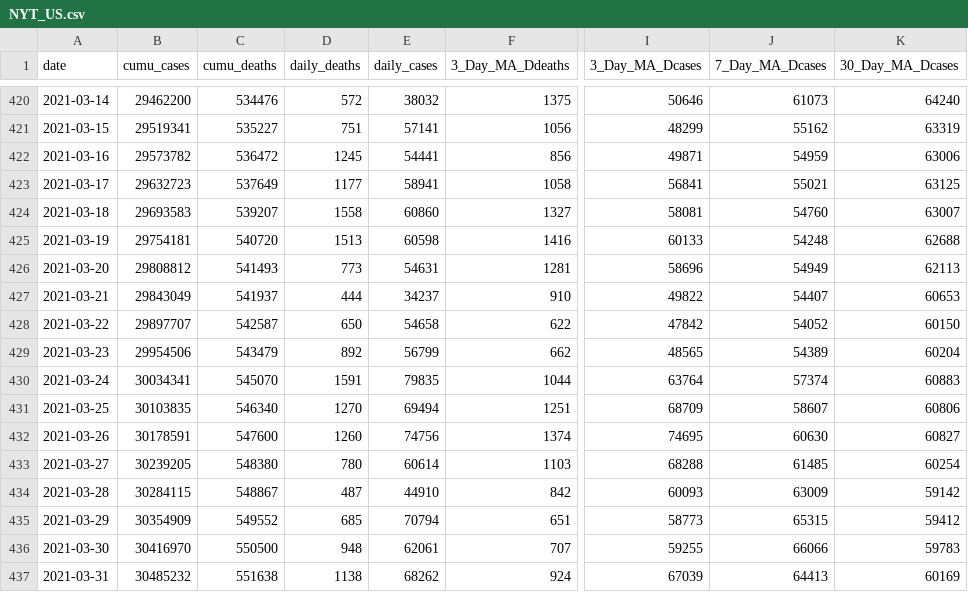
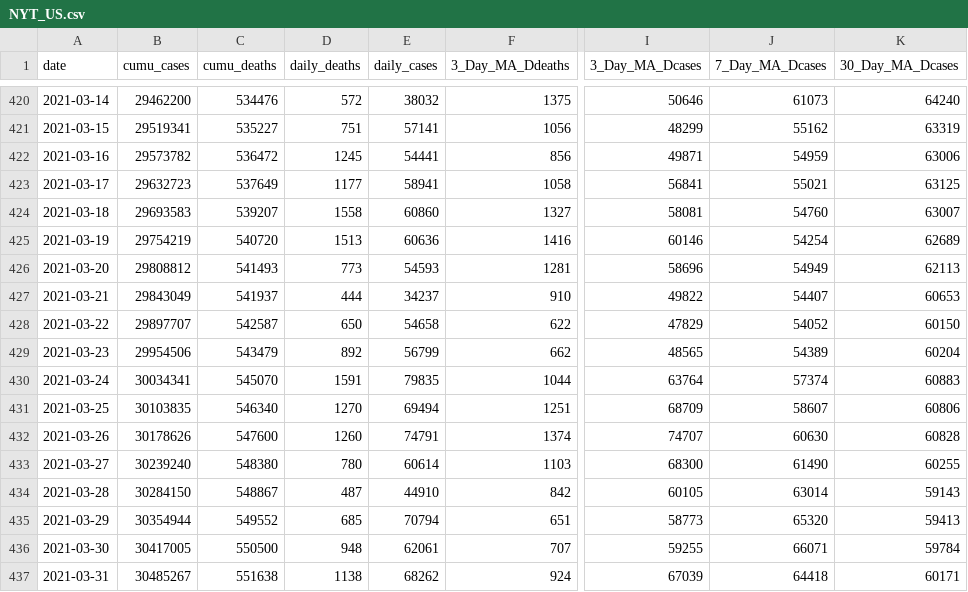
Before and after one commit to s-graham42/CovidDashboard, a CSV file: media/current_api_data/NYT_US.csv, drawn as a sheet; only a part is shown, gaps mark what is left out; the diff covers the shown part only; the diff names each change by its address in the sheet, - before the commit and + after, or states it on an @@ line.

```diff
--- a/media/current_api_data/NYT_US.csv
+++ b/media/current_api_data/NYT_US.csv
-B425 (cumu_cases): 29754181
+B425 (cumu_cases): 29754219
-E425 (daily_cases): 60598
+E425 (daily_cases): 60636
-I425 (3_Day_MA_Dcases): 60133
+I425 (3_Day_MA_Dcases): 60146
-J425 (7_Day_MA_Dcases): 54248
+J425 (7_Day_MA_Dcases): 54254
-K425 (30_Day_MA_Dcases): 62688
+K425 (30_Day_MA_Dcases): 62689
-E426 (daily_cases): 54631
+E426 (daily_cases): 54593
-I428 (3_Day_MA_Dcases): 47842
+I428 (3_Day_MA_Dcases): 47829
-B432 (cumu_cases): 30178591
+B432 (cumu_cases): 30178626
-E432 (daily_cases): 74756
+E432 (daily_cases): 74791
-I432 (3_Day_MA_Dcases): 74695
+I432 (3_Day_MA_Dcases): 74707
-K432 (30_Day_MA_Dcases): 60827
+K432 (30_Day_MA_Dcases): 60828
-B433 (cumu_cases): 30239205
+B433 (cumu_cases): 30239240
-I433 (3_Day_MA_Dcases): 68288
+I433 (3_Day_MA_Dcases): 68300
-J433 (7_Day_MA_Dcases): 61485
+J433 (7_Day_MA_Dcases): 61490
-K433 (30_Day_MA_Dcases): 60254
+K433 (30_Day_MA_Dcases): 60255
-B434 (cumu_cases): 30284115
+B434 (cumu_cases): 30284150
-I434 (3_Day_MA_Dcases): 60093
+I434 (3_Day_MA_Dcases): 60105
-J434 (7_Day_MA_Dcases): 63009
+J434 (7_Day_MA_Dcases): 63014
-K434 (30_Day_MA_Dcases): 59142
+K434 (30_Day_MA_Dcases): 59143
-B435 (cumu_cases): 30354909
+B435 (cumu_cases): 30354944
-J435 (7_Day_MA_Dcases): 65315
+J435 (7_Day_MA_Dcases): 65320
-K435 (30_Day_MA_Dcases): 59412
+K435 (30_Day_MA_Dcases): 59413
-B436 (cumu_cases): 30416970
+B436 (cumu_cases): 30417005
-J436 (7_Day_MA_Dcases): 66066
+J436 (7_Day_MA_Dcases): 66071
-K436 (30_Day_MA_Dcases): 59783
+K436 (30_Day_MA_Dcases): 59784
-B437 (cumu_cases): 30485232
+B437 (cumu_cases): 30485267
-J437 (7_Day_MA_Dcases): 64413
+J437 (7_Day_MA_Dcases): 64418
-K437 (30_Day_MA_Dcases): 60169
+K437 (30_Day_MA_Dcases): 60171
```
Also changed, not shown: 2 added rows and 44 edited cells elsewhere in this file, 7 other files.
